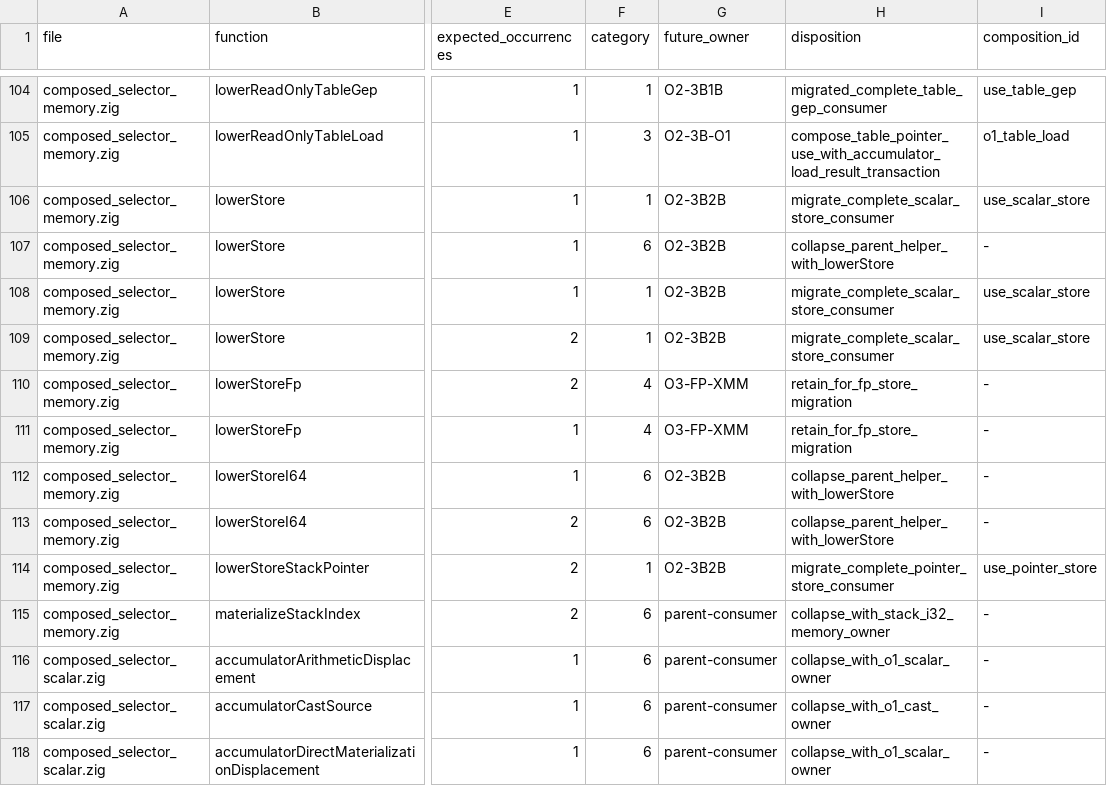
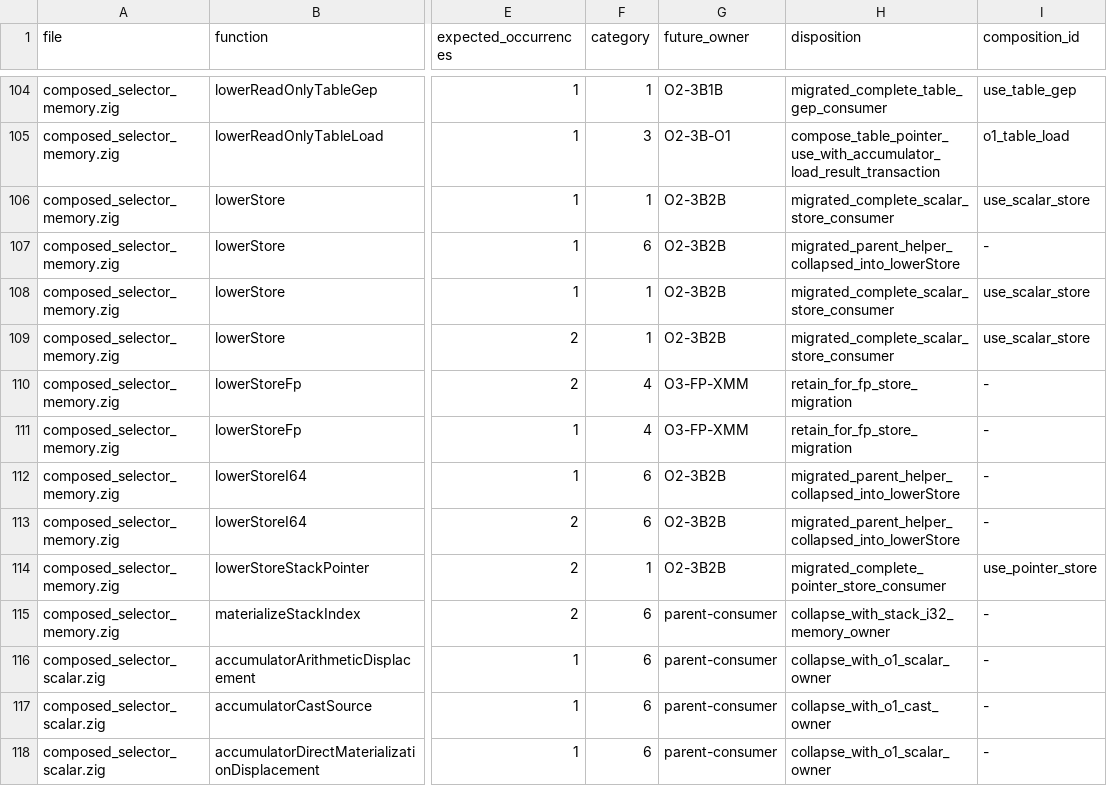
Before and after one commit to alogic0/z-llvm, a TSV file: docs/evidence/inbox84_o2_bypass_classification.tsv, drawn as a sheet; only a part is shown, gaps mark what is left out; the diff names each change by its address in the sheet, - before the commit and + after, or states it on an @@ line.

```diff
--- a/docs/evidence/inbox84_o2_bypass_classification.tsv
+++ b/docs/evidence/inbox84_o2_bypass_classification.tsv
-H106 (disposition): migrate_complete_scalar_store_consumer
+H106 (disposition): migrated_complete_scalar_store_consumer
-H107 (disposition): collapse_parent_helper_with_lowerStore
+H107 (disposition): migrated_parent_helper_collapsed_into_lowerStore
-H108:H109 (disposition): migrate_complete_scalar_store_consumer
+H108:H109 (disposition): migrated_complete_scalar_store_consumer
-H112:H113 (disposition): collapse_parent_helper_with_lowerStore
+H112:H113 (disposition): migrated_parent_helper_collapsed_into_lowerStore
-H114 (disposition): migrate_complete_pointer_store_consumer
+H114 (disposition): migrated_complete_pointer_store_consumer
```
Also changed, not shown: docs/evidence/inbox81_o2_resolution_materialization_bypasses.tsv, docs/evidence/inbox84_o2_composition_contracts.tsv, 5 other files.
